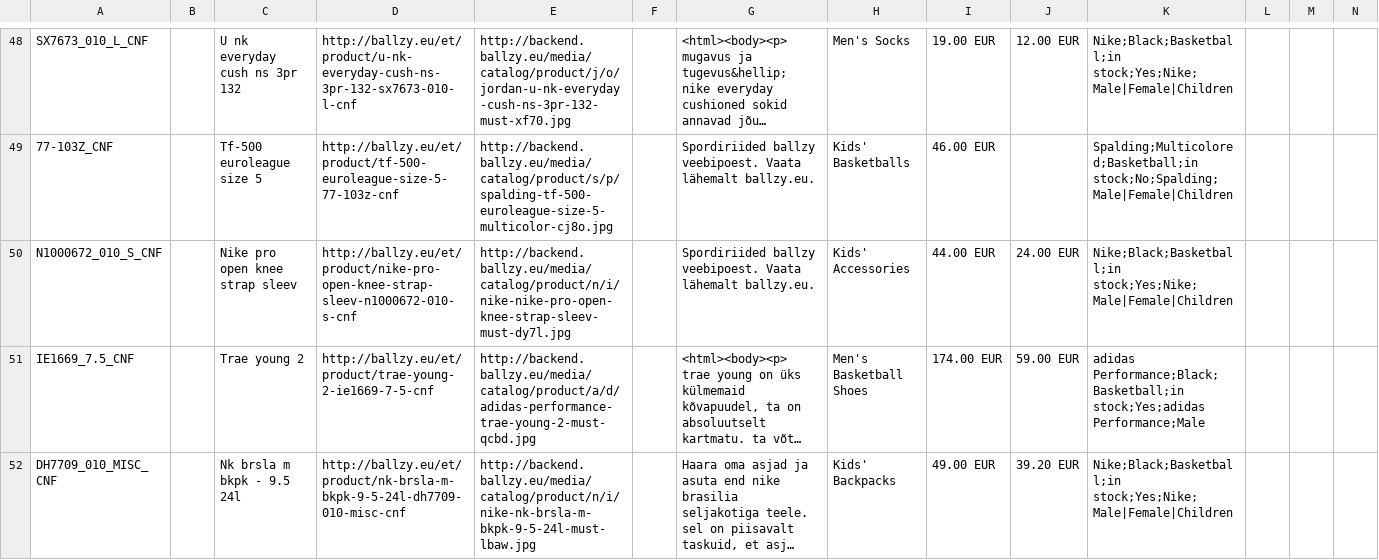
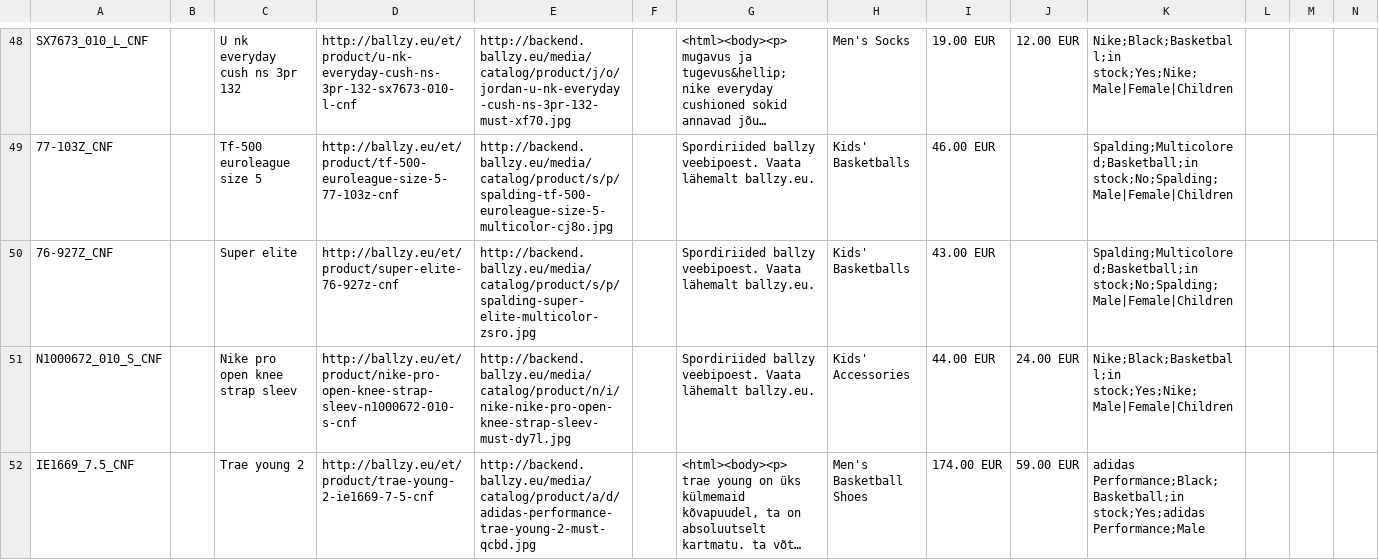
Before and after one commit to tanelneemoja/cropink_to_google, a CSV file: google_ads_feed_basketball.csv, drawn as a sheet; only a part is shown, gaps mark what is left out; the shorter side is filled out with more unchanged rows; long unchanged cells end in …; rows hold the shown columns only; the diff covers the shown part only; the diff names each change by its address in the sheet, - before the commit and + after, or states it on an @@ line.

```diff
--- a/google_ads_feed_basketball.csv
+++ b/google_ads_feed_basketball.csv
+row 50: 76-927Z_CNF |  | Super elite | http://ballzy.eu/et/product/super-elite-76-927z-cnf | http://backend.ballzy.eu/media/catalog/product/s/p/spalding-super-elite-multicolor-zsro.jpg |  | Spordiriided ballzy veebipoest. Vaata lähemalt ballzy.eu. | Kids' Basketballs | 43.00 EUR |  | Spalding;Multicolored;Basketball;in stock;No;Spalding;Male|Female|Children
```
Also changed, not shown: 1 removed row elsewhere in this file, LT_page_feed.csv, 5 other files.
